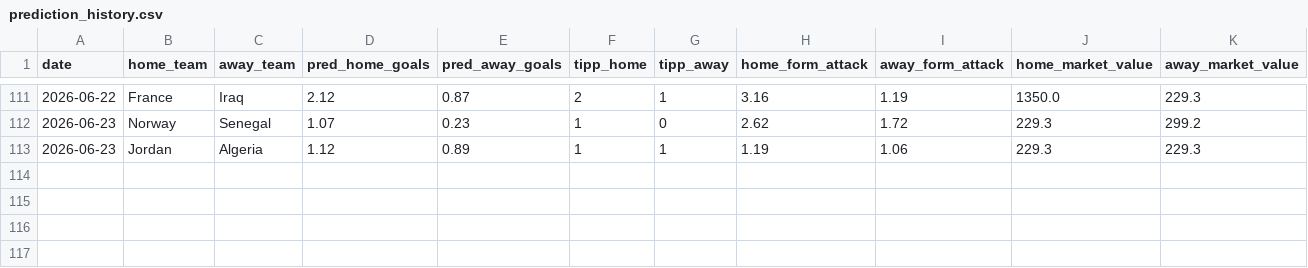
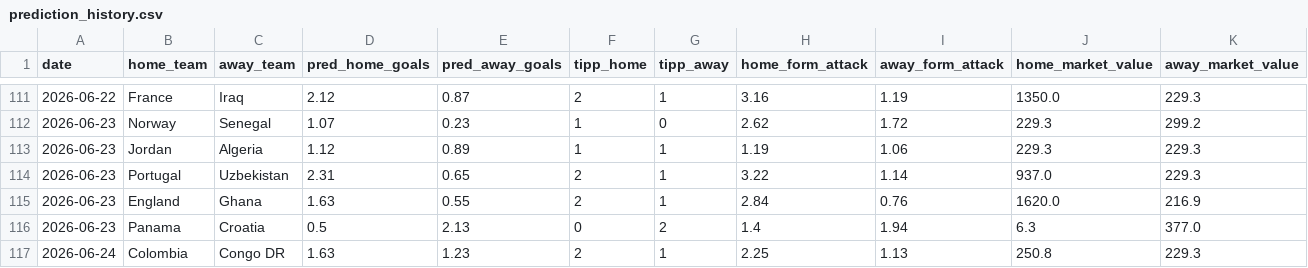
Before and after one commit to sauterjoshua/GoalPredictionEngine, a CSV file: data/processed/prediction_history.csv, drawn as a sheet; only a part is shown, gaps mark what is left out; rows hold the shown columns only; the diff names each change by its address in the sheet, - before the commit and + after, or states it on an @@ line.

```diff
--- a/data/processed/prediction_history.csv
+++ b/data/processed/prediction_history.csv
+row 114: 2026-06-23 | Portugal | Uzbekistan | 2.31 | 0.65 | 2 | 1 | 3.22 | 1.14 | 937.0 | 229.3
+row 115: 2026-06-23 | England | Ghana | 1.63 | 0.55 | 2 | 1 | 2.84 | 0.76 | 1620.0 | 216.9
+row 116: 2026-06-23 | Panama | Croatia | 0.5 | 2.13 | 0 | 2 | 1.4 | 1.94 | 6.3 | 377.0
+row 117: 2026-06-24 | Colombia | Congo DR | 1.63 | 1.23 | 2 | 1 | 2.25 | 1.13 | 250.8 | 229.3
```
Also changed, not shown: data/processed/predictions.csv, data/raw/wm2026_live.csv.
